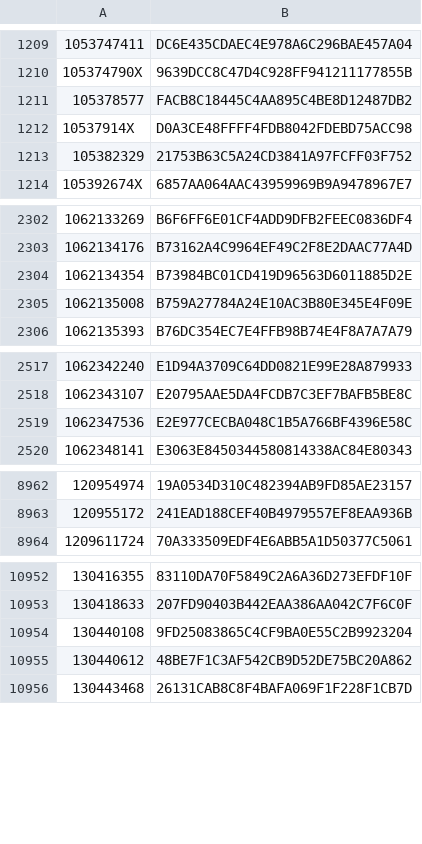
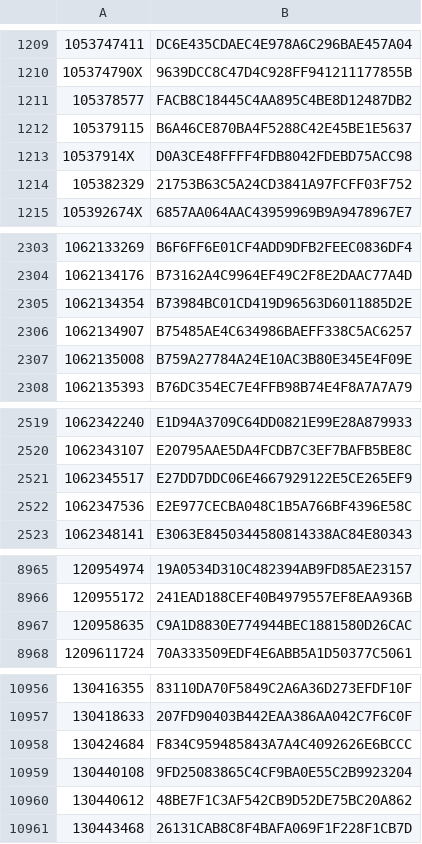
Before and after one commit to opencultureconsulting/dla-opac-gnd-enrichment, a TSV file: output/lobid-filmportal.tsv, drawn as a sheet; only a part is shown, gaps mark what is left out; the diff covers the shown part only; the diff names each change by its address in the sheet, - before the commit and + after, or states it on an @@ line.

```diff
--- a/output/lobid-filmportal.tsv
+++ b/output/lobid-filmportal.tsv
+row 1212: 105379115 | B6A46CE870BA4F5288C42E45BE1E5637
+row 2306: 1062134907 | B75485AE4C634986BAEFF338C5AC6257
+row 2521: 1062345517 | E27DD7DDC06E4667929122E5CE265EF9
+row 8967: 120958635 | C9A1D8830E774944BEC1881580D26CAC
+row 10958: 130424684 | F834C959485843A7A4C4092626E6BCCC
```
Also changed, not shown: 3 added rows elsewhere in this file, output/lobid-deutsche-biographie.tsv, output/wikidata-P109.tsv, 6 other files.
